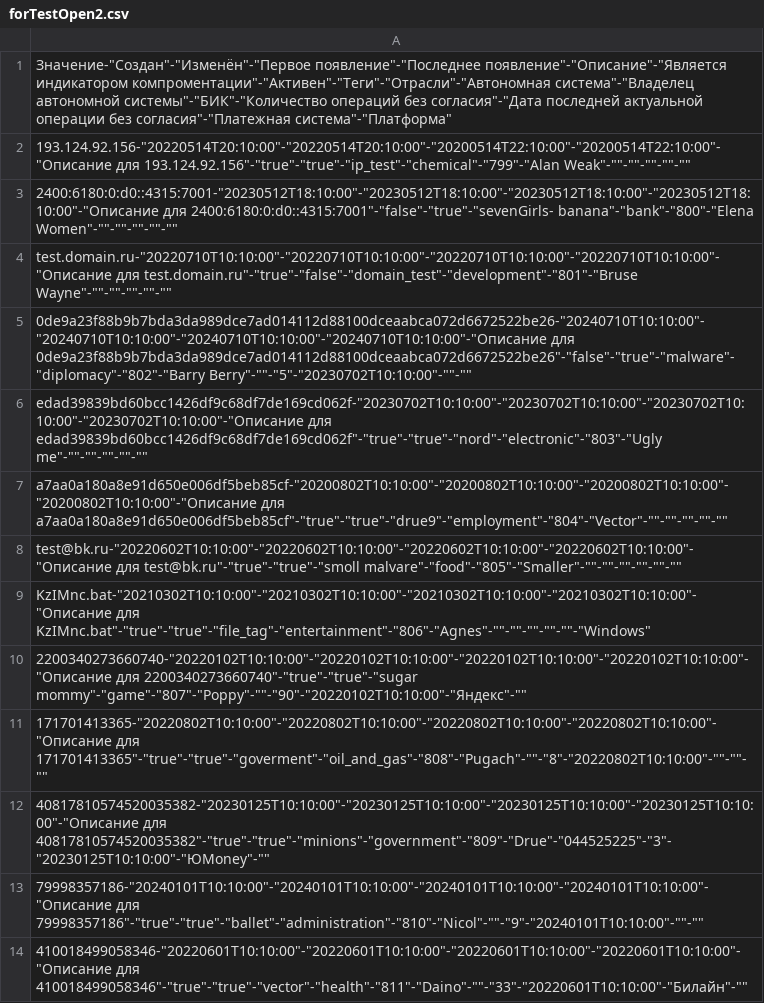
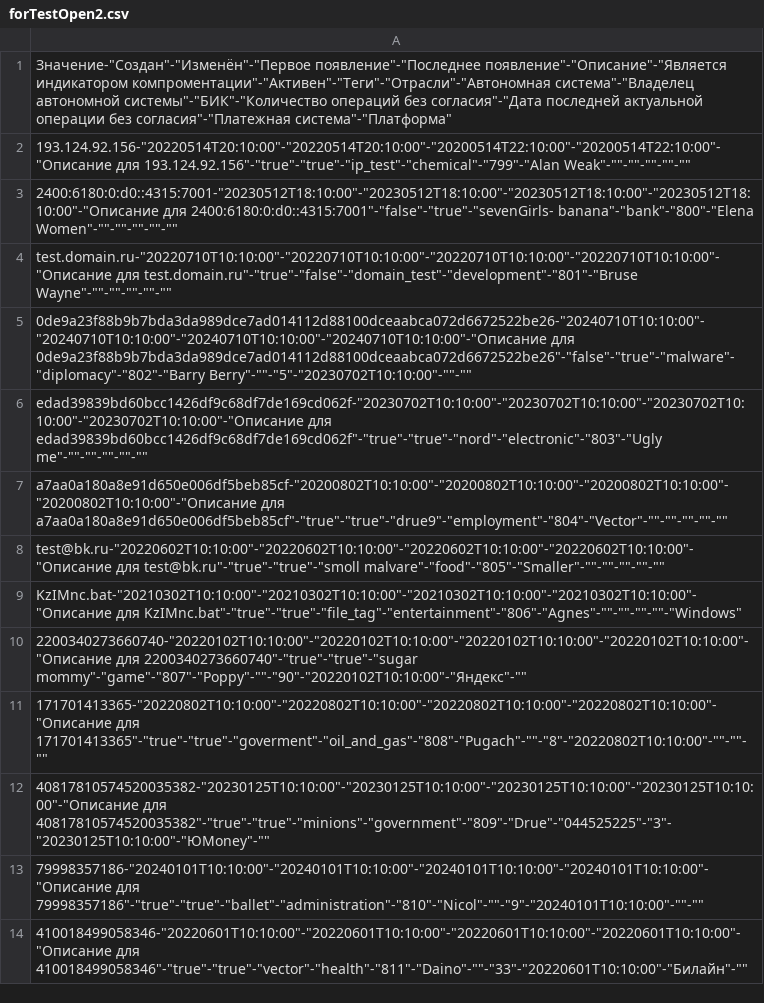
Before and after one commit to cdpegova/moks, a CSV file: Filter/forTestOpen2.csv, drawn as a sheet.

Commit message:
Update forTestOpen2.csv

```diff
--- a/Filter/forTestOpen2.csv
+++ b/Filter/forTestOpen2.csv
@@ -7,4 +7,4 @@
 "a7aa0a180a8e91d650e006df5beb85cf"-"20200802T10:10:00"-"20200802T10:10:00"-"20200802T10:10:00"-"20200802T10:10:00"-"Описание для a7aa0a180a8e91d650e006df5beb85cf"-"true"-"true"-"drue9"-"employment"-"804"-"Vector"-""-""-""-""-""
-"test@bk.ru"-"20220602T10:10:00"-"20220602T10:10:00"-"20220602T10:10:00"-"20220602T10:10:00"-"Описание для test@bk.ru"-"true"-"true"-"smoll malvare"-"food"-"805"-"Smaller"-""-""-""-""-""-""
-"KzIMnc.bat"-"20210302T10:10:00"-"20210302T10:10:00"-"20210302T10:10:00"-"20210302T10:10:00"-"Описание для KzIMnc.bat"-"true"-"true"-"file_tag"-"entertainment"-"806"-"Agnes"-""-""-""-""-""-"Windows"
+"test@bk.ru"-"20220602T10:10:00"-"20220602T10:10:00"-"20220602T10:10:00"-"20220602T10:10:00"-"Описание для test@bk.ru"-"true"-"true"-"smoll malvare"-"food"-"805"-"Smaller"-""-""-""-""-""
+"KzIMnc.bat"-"20210302T10:10:00"-"20210302T10:10:00"-"20210302T10:10:00"-"20210302T10:10:00"-"Описание для KzIMnc.bat"-"true"-"true"-"file_tag"-"entertainment"-"806"-"Agnes"-""-""-""-""-"Windows"
 "2200340273660740"-"20220102T10:10:00"-"20220102T10:10:00"-"20220102T10:10:00"-"20220102T10:10:00"-"Описание для 2200340273660740"-"true"-"true"-"sugar mommy"-"game"-"807"-"Poppy"-""-"90"-"20220102T10:10:00"-"Яндекс"-""
```
